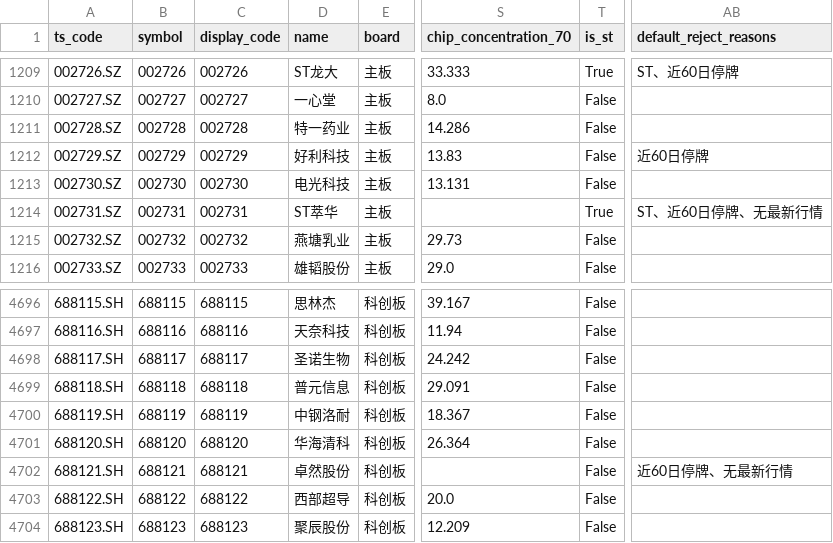
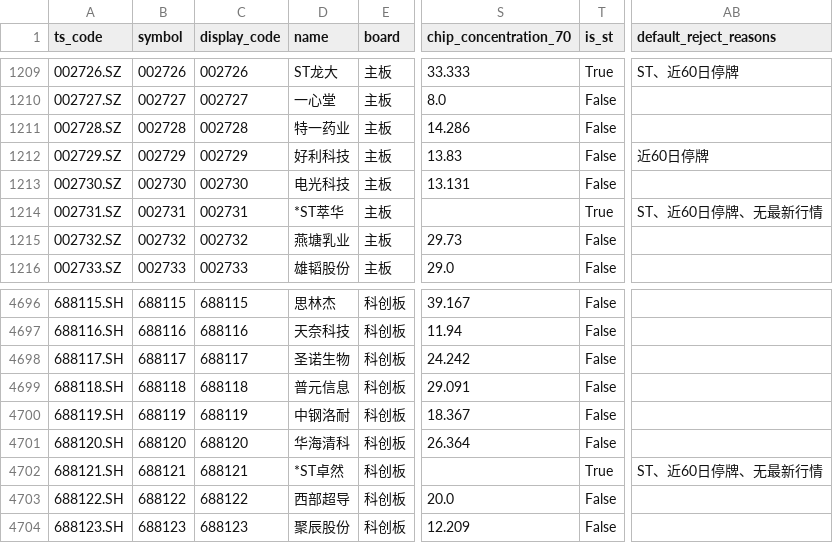
Before and after one commit to csaizbc/Select-Stock, a CSV file: output/all_stocks.csv, drawn as a sheet; only a part is shown, gaps mark what is left out; the diff names each change by its address in the sheet, - before the commit and + after, or states it on an @@ line.

```diff
--- a/output/all_stocks.csv
+++ b/output/all_stocks.csv
-D1214 (name): ST萃华
+D1214 (name): *ST萃华
-D4702 (name): 卓然股份
+D4702 (name): *ST卓然
-T4702 (is_st): False
+T4702 (is_st): True
-AB4702 (default_reject_reasons): 近60日停牌、无最新行情
+AB4702 (default_reject_reasons): ST、近60日停牌、无最新行情
```
Also changed, not shown: output/default_excluded.csv, output/pools/all_all.csv, 15 other files.
